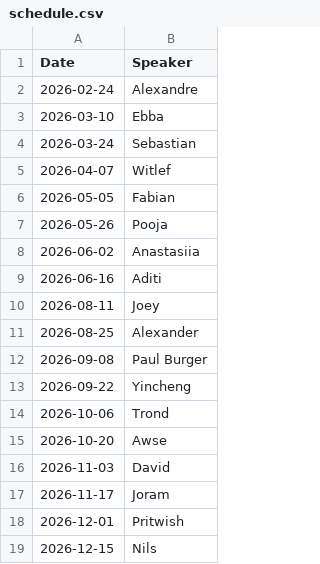
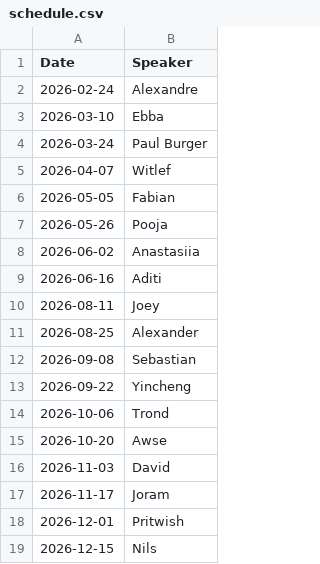
Before and after one commit to am-barbosa/journal-club-reminder, a CSV file: schedule.csv, drawn as a sheet.

Commit message:
Update speaker names for scheduled dates

```diff
--- a/schedule.csv
+++ b/schedule.csv
@@ -3,3 +3,3 @@ Date,Speaker
 2026-03-10, Ebba
-2026-03-24, Sebastian
+2026-03-24, Paul Burger
 2026-04-07, Witlef
@@ -11,3 +11,3 @@ Date,Speaker
 2026-08-25, Alexander
-2026-09-08, Paul Burger
+2026-09-08, Sebastian
 2026-09-22, Yincheng
```
